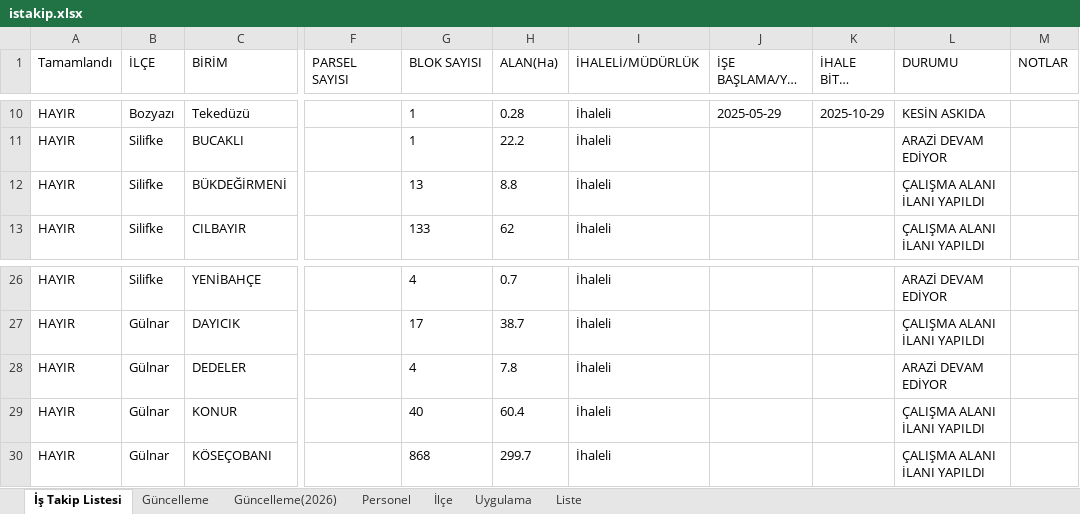
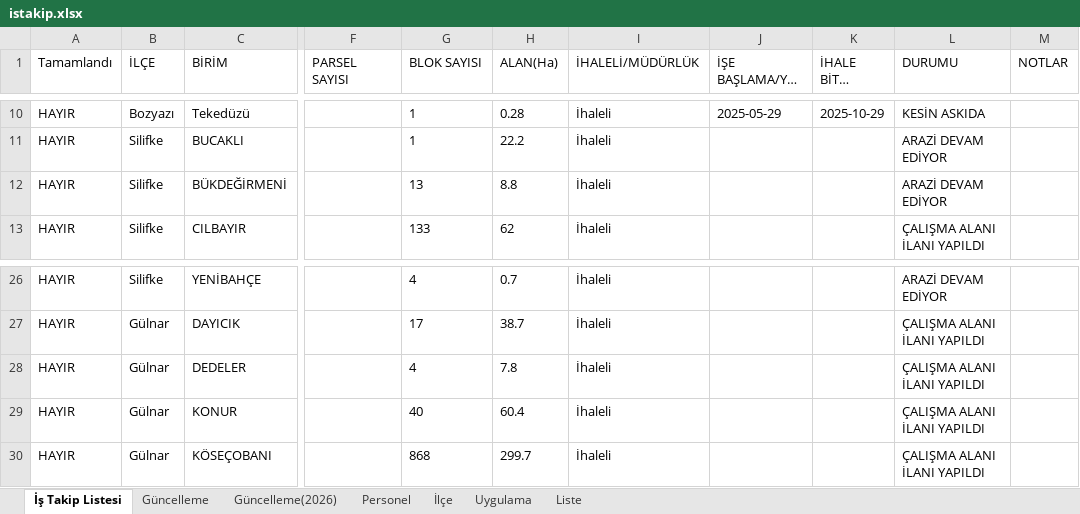
Before and after one commit to gokhangeo/ihale, an Excel workbook: istakip.xlsx, sheet İş Takip Listesi, drawn as a sheet; only a part is shown, gaps mark what is left out; long unchanged cells end in …; values as stored, in another font and other column widths than the file's, no borders; the diff names each change by its address in the sheet, - before the commit and + after, or states it on an @@ line.

Commit message:
İş Takip Güncellemesi - 30.01.2026 11:49:12

```diff
--- a/istakip.xlsx (sheet İş Takip Listesi)
+++ b/istakip.xlsx (sheet İş Takip Listesi)
-L12 (DURUMU): ÇALIŞMA ALANI İLANI YAPILDI
+L12 (DURUMU): ARAZİ DEVAM EDİYOR
-L28 (DURUMU): ARAZİ DEVAM EDİYOR
+L28 (DURUMU): ÇALIŞMA ALANI İLANI YAPILDI
```
